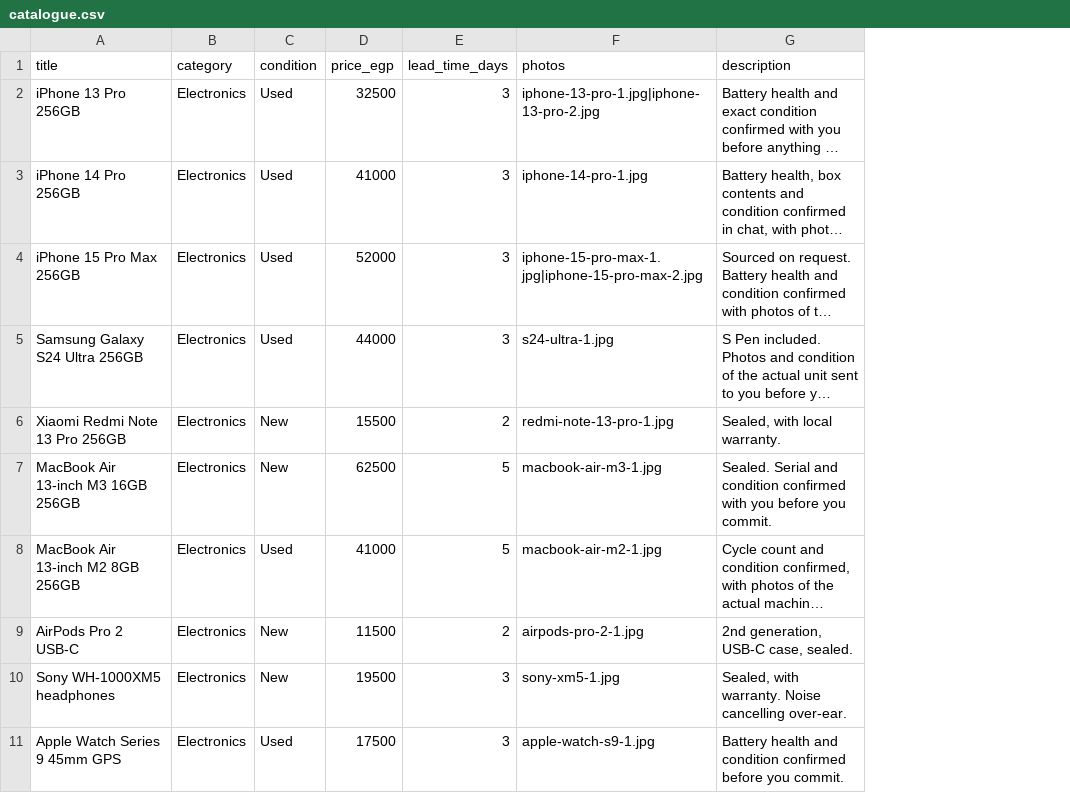
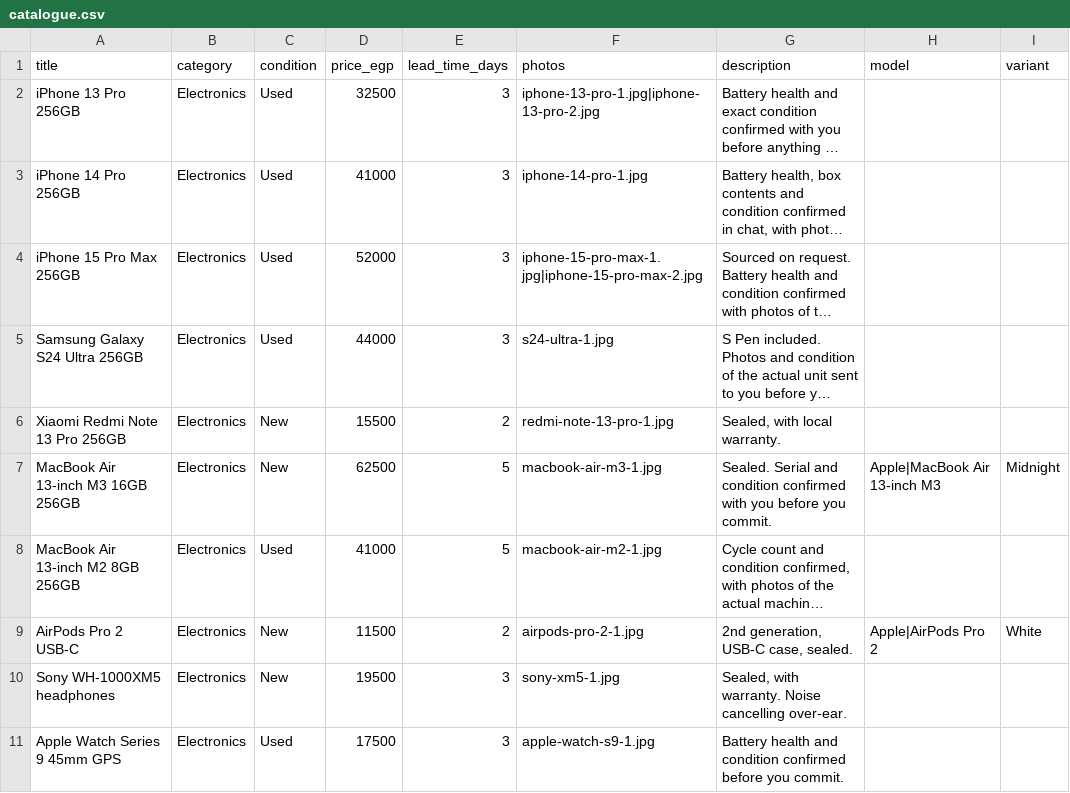
Before and after one commit to mo-ibrahem/MarketPlaceMobile, a CSV file: scripts/seed/catalogue.csv, drawn as a sheet; only a part is shown; long unchanged cells end in …; the diff names each change by its address in the sheet, - before the commit and + after, or states it on an @@ line.

```diff
--- a/scripts/seed/catalogue.csv
+++ b/scripts/seed/catalogue.csv
+column H (model), rows 7-9: Apple|MacBook Air 13-inch M3 |  | Apple|AirPods Pro 2
+column I (variant), rows 7-9: Midnight |  | White
```
Also changed, not shown: 6 other files.
